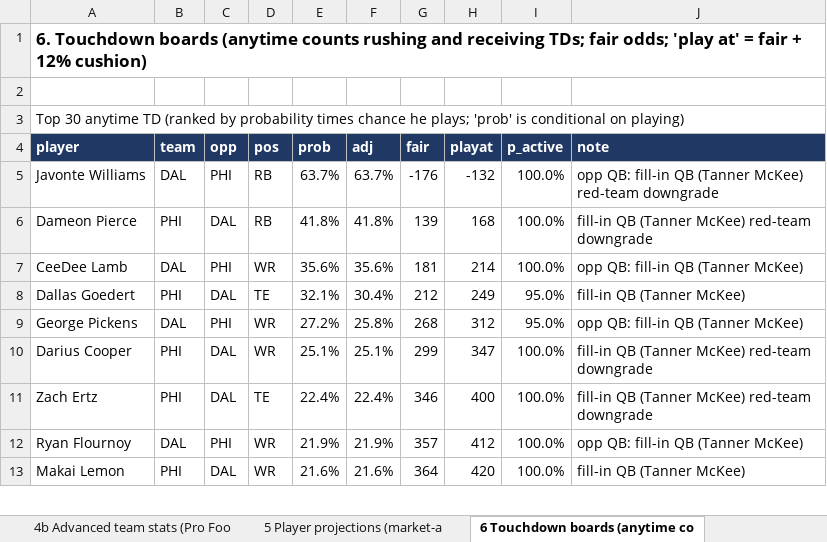
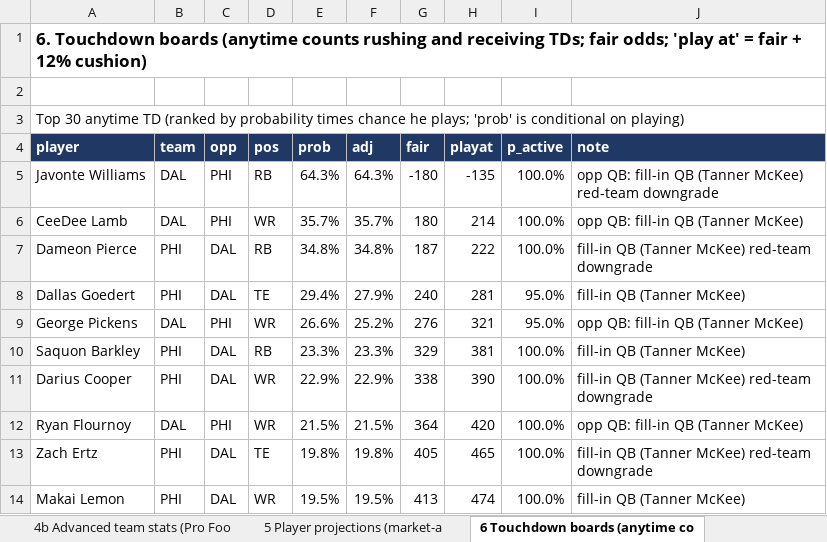
Before and after one commit to devintyler-systems/apexos-fantasy-gm, an Excel workbook: docs/weekly/SLATE_MNF_2026_W07.xlsx, sheet 6 Touchdown boards (anytime co, drawn as a sheet; only a part is shown; values as stored, in another font and other column widths than the file's, no borders; removed rows and columns are numbered as before the commit, all else as after; the diff covers the shown part only; the diff names each change by its address in the sheet, - before the commit and + after, or states it on an @@ line.

```diff
--- a/docs/weekly/SLATE_MNF_2026_W07.xlsx (sheet 6 Touchdown boards (anytime co)
+++ b/docs/weekly/SLATE_MNF_2026_W07.xlsx (sheet 6 Touchdown boards (anytime co)
-E5 (prob): 63.7%
+E5 (prob): 64.3%
-F5 (adj): 63.7%
+F5 (adj): 64.3%
-G5 (fair): -176
+G5 (fair): -180
-H5 (playat): -132
+H5 (playat): -135
-row 6: Dameon Pierce | PHI | DAL | RB | 41.8% | 41.8% | 139 | 168 | 100.0% | fill-in QB (Tanner McKee) red-team downgrade
-E6 (prob): 35.6%
+E6 (prob): 35.7%
-F6 (adj): 35.6%
+F6 (adj): 35.7%
-G6 (fair): 181
+G6 (fair): 180
+row 7: Dameon Pierce | PHI | DAL | RB | 34.8% | 34.8% | 187 | 222 | 100.0% | fill-in QB (Tanner McKee) red-team downgrade
-E8 (prob): 32.1%
+E8 (prob): 29.4%
-F8 (adj): 30.4%
+F8 (adj): 27.9%
-G8 (fair): 212
+G8 (fair): 240
-H8 (playat): 249
+H8 (playat): 281
-E9 (prob): 27.2%
+E9 (prob): 26.6%
-F9 (adj): 25.8%
+F9 (adj): 25.2%
-G9 (fair): 268
+G9 (fair): 276
-H9 (playat): 312
+H9 (playat): 321
+row 10: Saquon Barkley | PHI | DAL | RB | 23.3% | 23.3% | 329 | 381 | 100.0% | fill-in QB (Tanner McKee)
-E11 (prob): 25.1%
+E11 (prob): 22.9%
-F11 (adj): 25.1%
+F11 (adj): 22.9%
-G11 (fair): 299
+G11 (fair): 338
-H11 (playat): 347
+H11 (playat): 390
-row 11: Zach Ertz | PHI | DAL | TE | 22.4% | 22.4% | 346 | 400 | 100.0% | fill-in QB (Tanner McKee) red-team downgrade
-E12 (prob): 21.9%
+E12 (prob): 21.5%
-F12 (adj): 21.9%
+F12 (adj): 21.5%
-G12 (fair): 357
+G12 (fair): 364
-H12 (playat): 412
+H12 (playat): 420
+row 13: Zach Ertz | PHI | DAL | TE | 19.8% | 19.8% | 405 | 465 | 100.0% | fill-in QB (Tanner McKee) red-team downgrade
-E14 (prob): 21.6%
+E14 (prob): 19.5%
-F14 (adj): 21.6%
+F14 (adj): 19.5%
-G14 (fair): 364
+G14 (fair): 413
-H14 (playat): 420
+H14 (playat): 474
```
Also changed, not shown: 7 added rows, 7 removed rows and 43 edited cells elsewhere in this sheet, sheet 5 Player projections (market-a, sheet 7 Single-line screen (DraftKin, sheet 8 Parlays across the slate (fa, sheet 10b Lines with no projection, a, sheet 1 Predicted scores, sheet Read me, 32 other files.
